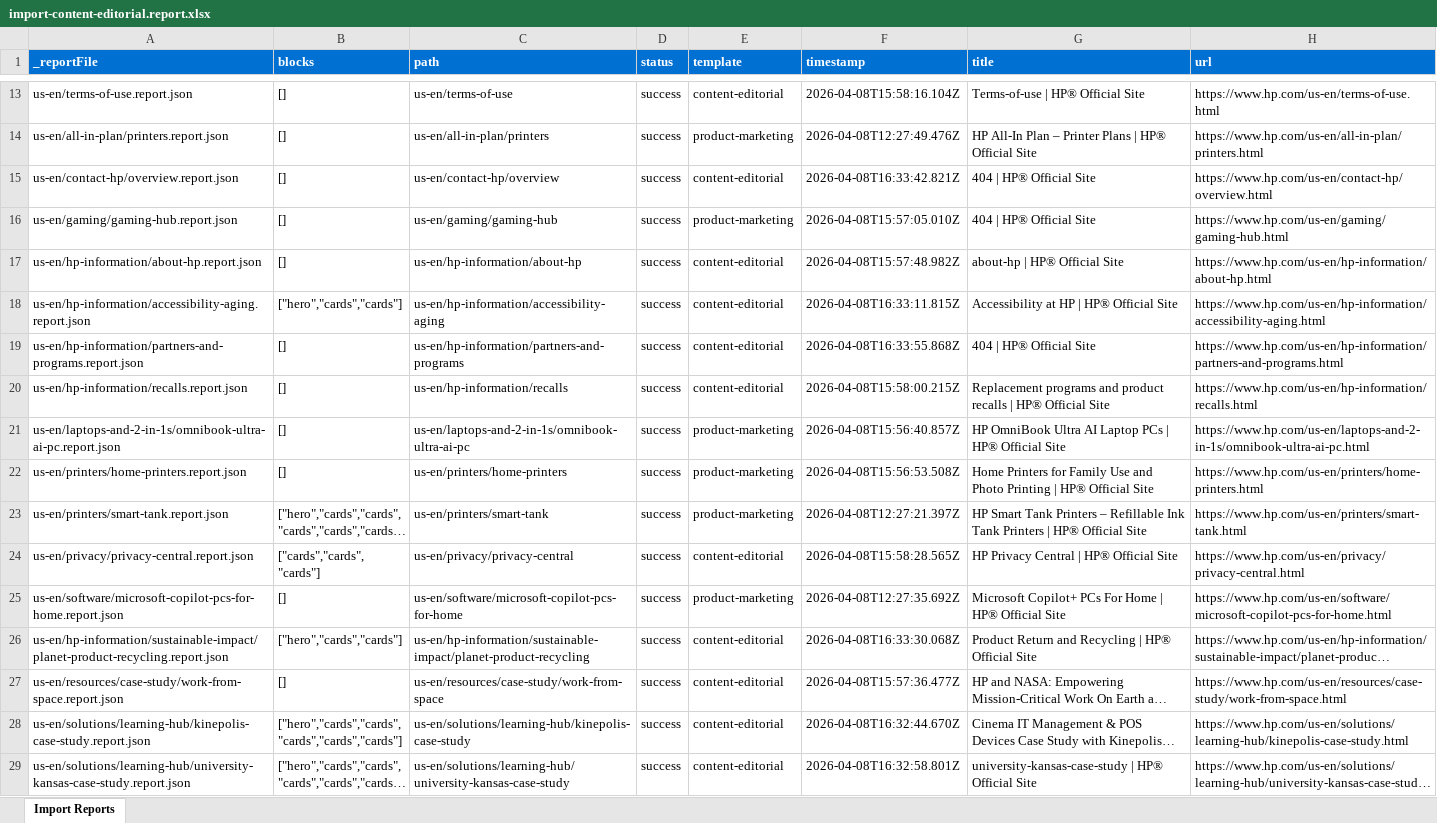
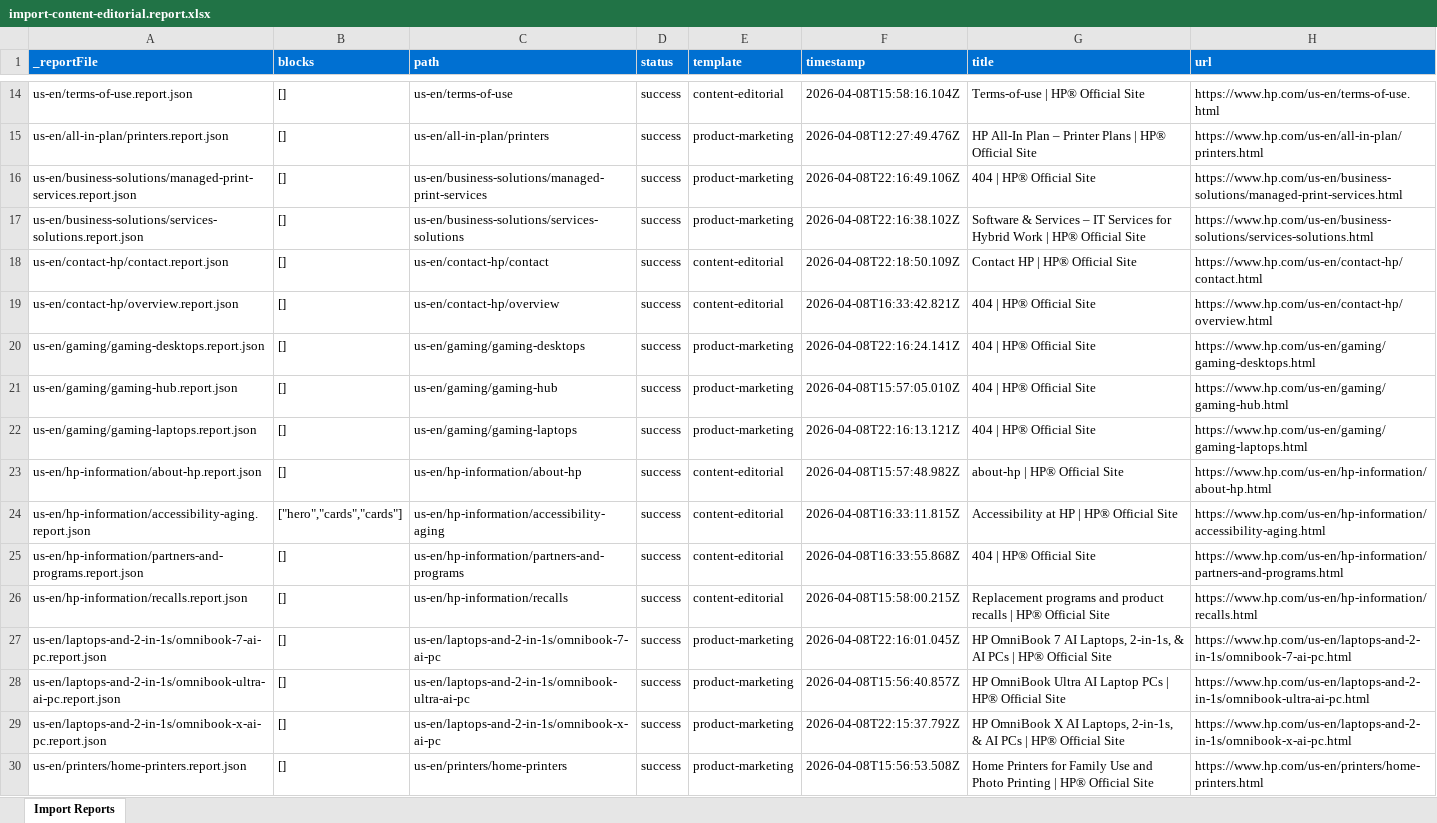
Before and after one commit to ajaniadobe/ema-hp, an Excel workbook: tools/importer/reports/import-content-editorial.report.xlsx, sheet Import Reports, drawn as a sheet; only a part is shown, gaps mark what is left out; the shorter side is filled out with more unchanged rows; long unchanged cells end in …; values as stored, in another font and other column widths than the file's, no borders; the diff covers the shown part only; the diff names each change by its address in the sheet, - before the commit and + after, or states it on an @@ line.

```diff
--- a/tools/importer/reports/import-content-editorial.report.xlsx (sheet Import Reports)
+++ b/tools/importer/reports/import-content-editorial.report.xlsx (sheet Import Reports)
+row 16: us-en/business-solutions/managed-print-services.report.json | [] | us-en/business-solutions/managed-print-services | success | product-marketing | 2026-04-08T22:16:49.106Z | 404 | HP® Official Site | https://www.hp.com/us-en/business-solutions/managed-print-services.html
+row 17: us-en/business-solutions/services-solutions.report.json | [] | us-en/business-solutions/services-solutions | success | product-marketing | 2026-04-08T22:16:38.102Z | Software & Services – IT Services for Hybrid Work | HP® Official Site | https://www.hp.com/us-en/business-solutions/services-solutions.html
+row 18: us-en/contact-hp/contact.report.json | [] | us-en/contact-hp/contact | success | content-editorial | 2026-04-08T22:18:50.109Z | Contact HP | HP® Official Site | https://www.hp.com/us-en/contact-hp/contact.html
+row 20: us-en/gaming/gaming-desktops.report.json | [] | us-en/gaming/gaming-desktops | success | product-marketing | 2026-04-08T22:16:24.141Z | 404 | HP® Official Site | https://www.hp.com/us-en/gaming/gaming-desktops.html
+row 22: us-en/gaming/gaming-laptops.report.json | [] | us-en/gaming/gaming-laptops | success | product-marketing | 2026-04-08T22:16:13.121Z | 404 | HP® Official Site | https://www.hp.com/us-en/gaming/gaming-laptops.html
+row 27: us-en/laptops-and-2-in-1s/omnibook-7-ai-pc.report.json | [] | us-en/laptops-and-2-in-1s/omnibook-7-ai-pc | success | product-marketing | 2026-04-08T22:16:01.045Z | HP OmniBook 7 AI Laptops, 2-in-1s, & AI PCs | HP® Official Site | https://www.hp.com/us-en/laptops-and-2-in-1s/omnibook-7-ai-pc.html
+row 29: us-en/laptops-and-2-in-1s/omnibook-x-ai-pc.report.json | [] | us-en/laptops-and-2-in-1s/omnibook-x-ai-pc | success | product-marketing | 2026-04-08T22:15:37.792Z | HP OmniBook X AI Laptops, 2-in-1s, & AI PCs | HP® Official Site | https://www.hp.com/us-en/laptops-and-2-in-1s/omnibook-x-ai-pc.html
```
Also changed, not shown: 13 added rows elsewhere in this sheet, tools/importer/reports/import-product-marketing.report.xlsx, 24 other files.
